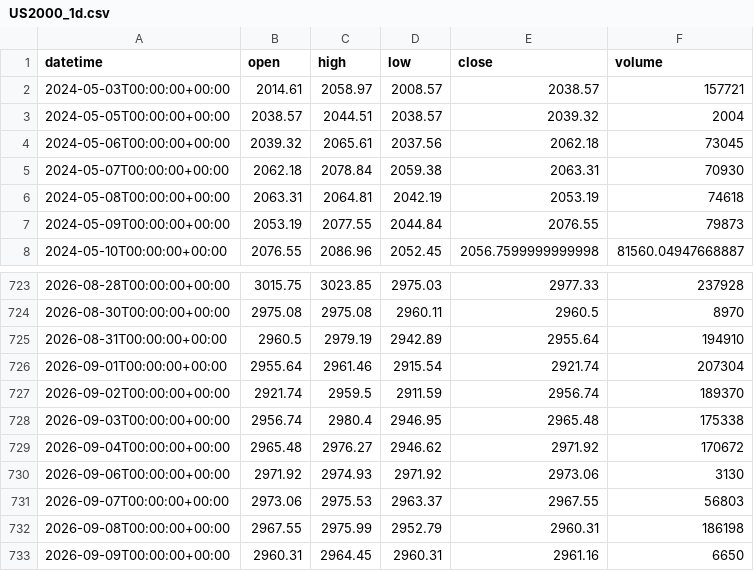
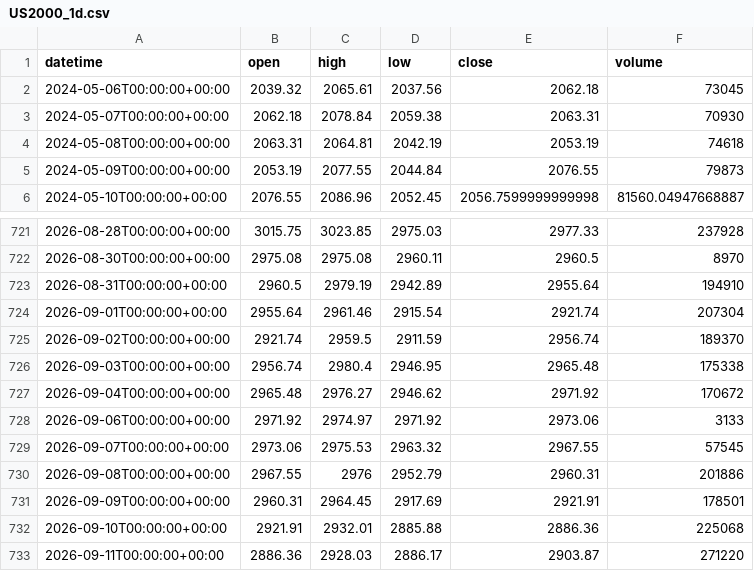
Before and after one commit to getdata-finance/us2000-1d-ohlcv-index-historical-data, a CSV file: US2000_1d.csv, drawn as a sheet; only a part is shown, gaps mark what is left out.

```diff
--- a/US2000_1d.csv
+++ b/US2000_1d.csv
@@ -1,4 +1,2 @@
 datetime,open,high,low,close,volume
-2024-05-03T00:00:00+00:00,2014.61,2058.97,2008.57,2038.57,157721
-2024-05-05T00:00:00+00:00,2038.57,2044.51,2038.57,2039.32,2004
 2024-05-06T00:00:00+00:00,2039.32,2065.61,2037.56,2062.18,73045
@@ -729,5 +727,7 @@ datetime,open,high,low,close,volume
 2026-09-04T00:00:00+00:00,2965.48,2976.27,2946.62,2971.92,170672
-2026-09-06T00:00:00+00:00,2971.92,2974.93,2971.92,2973.06,3130
-2026-09-07T00:00:00+00:00,2973.06,2975.53,2963.37,2967.55,56803
-2026-09-08T00:00:00+00:00,2967.55,2975.99,2952.79,2960.31,186198
-2026-09-09T00:00:00+00:00,2960.31,2964.45,2960.31,2961.16,6650
+2026-09-06T00:00:00+00:00,2971.92,2974.97,2971.92,2973.06,3133
+2026-09-07T00:00:00+00:00,2973.06,2975.53,2963.32,2967.55,57545
+2026-09-08T00:00:00+00:00,2967.55,2976,2952.79,2960.31,201886
+2026-09-09T00:00:00+00:00,2960.31,2964.45,2917.69,2921.91,178501
+2026-09-10T00:00:00+00:00,2921.91,2932.01,2885.88,2886.36,225068
+2026-09-11T00:00:00+00:00,2886.36,2928.03,2886.17,2903.87,271220
```
Also changed, not shown: 1 other file.
